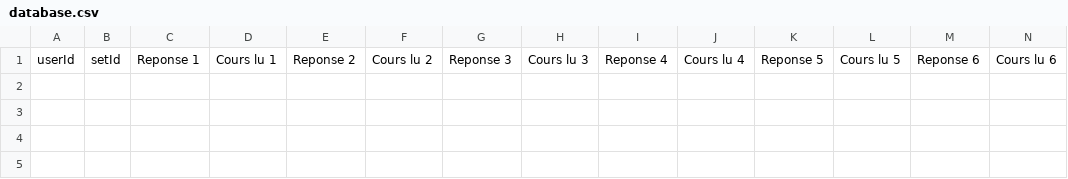
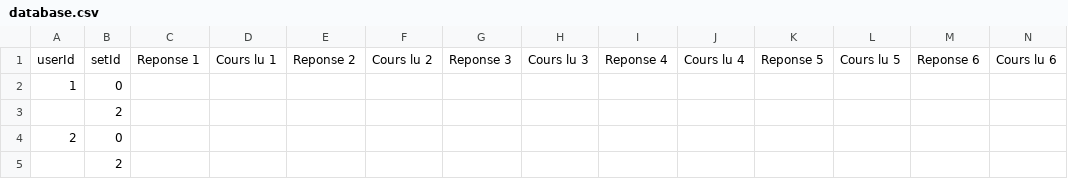
Before and after one commit to ggglllkkk/Site-web-exercices, a CSV file: database.csv, drawn as a sheet; only a part is shown; rows hold the shown columns only; the diff names each change by its address in the sheet, - before the commit and + after, or states it on an @@ line.

```diff
--- a/database.csv
+++ b/database.csv
+row 2: 1 | 0
+row 3:  | 2
+row 4: 2 | 0
+row 5:  | 2
```
Also changed, not shown: 3 other files.
